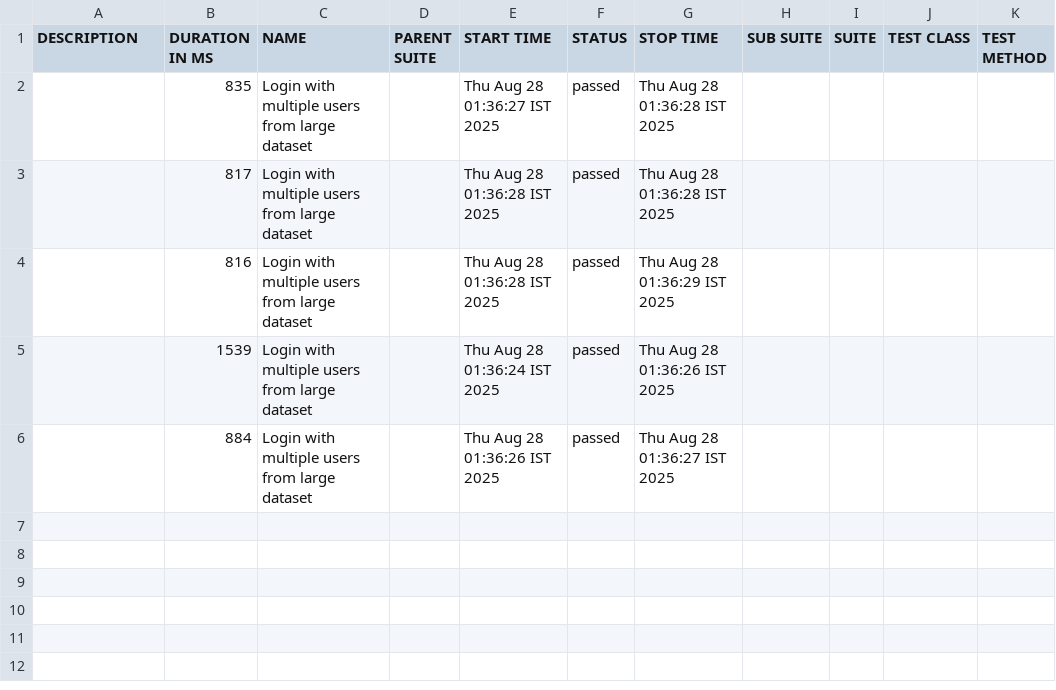
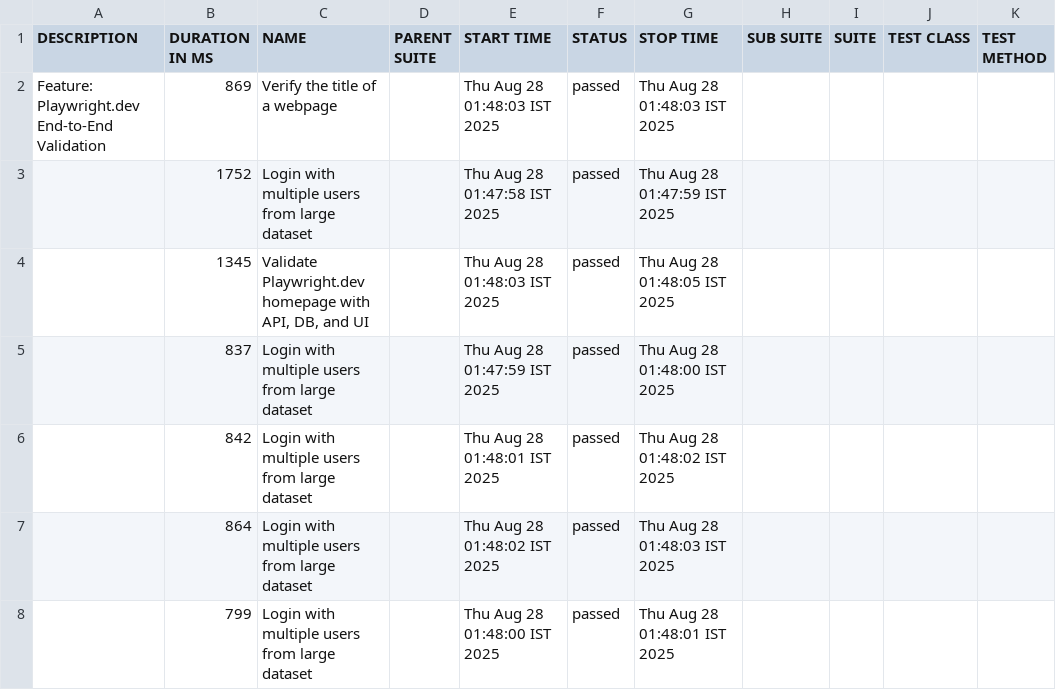
Before and after one commit to parvezdudekula/playwrightcucumber, a CSV file: allure-report/data/suites.csv, drawn as a sheet.

```diff
--- a/allure-report/data/suites.csv
+++ b/allure-report/data/suites.csv
@@ -1,6 +1,8 @@
 "DESCRIPTION","DURATION IN MS","NAME","PARENT SUITE","START TIME","STATUS","STOP TIME","SUB SUITE","SUITE","TEST CLASS","TEST METHOD"
-"","835","Login with multiple users from large dataset","","Thu Aug 28 01:36:27 IST 2025","passed","Thu Aug 28 01:36:28 IST 2025","","","",""
-"","817","Login with multiple users from large dataset","","Thu Aug 28 01:36:28 IST 2025","passed","Thu Aug 28 01:36:28 IST 2025","","","",""
-"","816","Login with multiple users from large dataset","","Thu Aug 28 01:36:28 IST 2025","passed","Thu Aug 28 01:36:29 IST 2025","","","",""
-"","1539","Login with multiple users from large dataset","","Thu Aug 28 01:36:24 IST 2025","passed","Thu Aug 28 01:36:26 IST 2025","","","",""
-"","884","Login with multiple users from large dataset","","Thu Aug 28 01:36:26 IST 2025","passed","Thu Aug 28 01:36:27 IST 2025","","","",""
+"Feature: Playwright.dev End-to-End Validation","869","Verify the title of a webpage","","Thu Aug 28 01:48:03 IST 2025","passed","Thu Aug 28 01:48:03 IST 2025","","","",""
+"","1752","Login with multiple users from large dataset","","Thu Aug 28 01:47:58 IST 2025","passed","Thu Aug 28 01:47:59 IST 2025","","","",""
+"","1345","Validate Playwright.dev homepage with API, DB, and UI","","Thu Aug 28 01:48:03 IST 2025","passed","Thu Aug 28 01:48:05 IST 2025","","","",""
+"","837","Login with multiple users from large dataset","","Thu Aug 28 01:47:59 IST 2025","passed","Thu Aug 28 01:48:00 IST 2025","","","",""
+"","842","Login with multiple users from large dataset","","Thu Aug 28 01:48:01 IST 2025","passed","Thu Aug 28 01:48:02 IST 2025","","","",""
+"","864","Login with multiple users from large dataset","","Thu Aug 28 01:48:02 IST 2025","passed","Thu Aug 28 01:48:03 IST 2025","","","",""
+"","799","Login with multiple users from large dataset","","Thu Aug 28 01:48:00 IST 2025","passed","Thu Aug 28 01:48:01 IST 2025","","","",""
```
Also changed, not shown: 24 other files.
